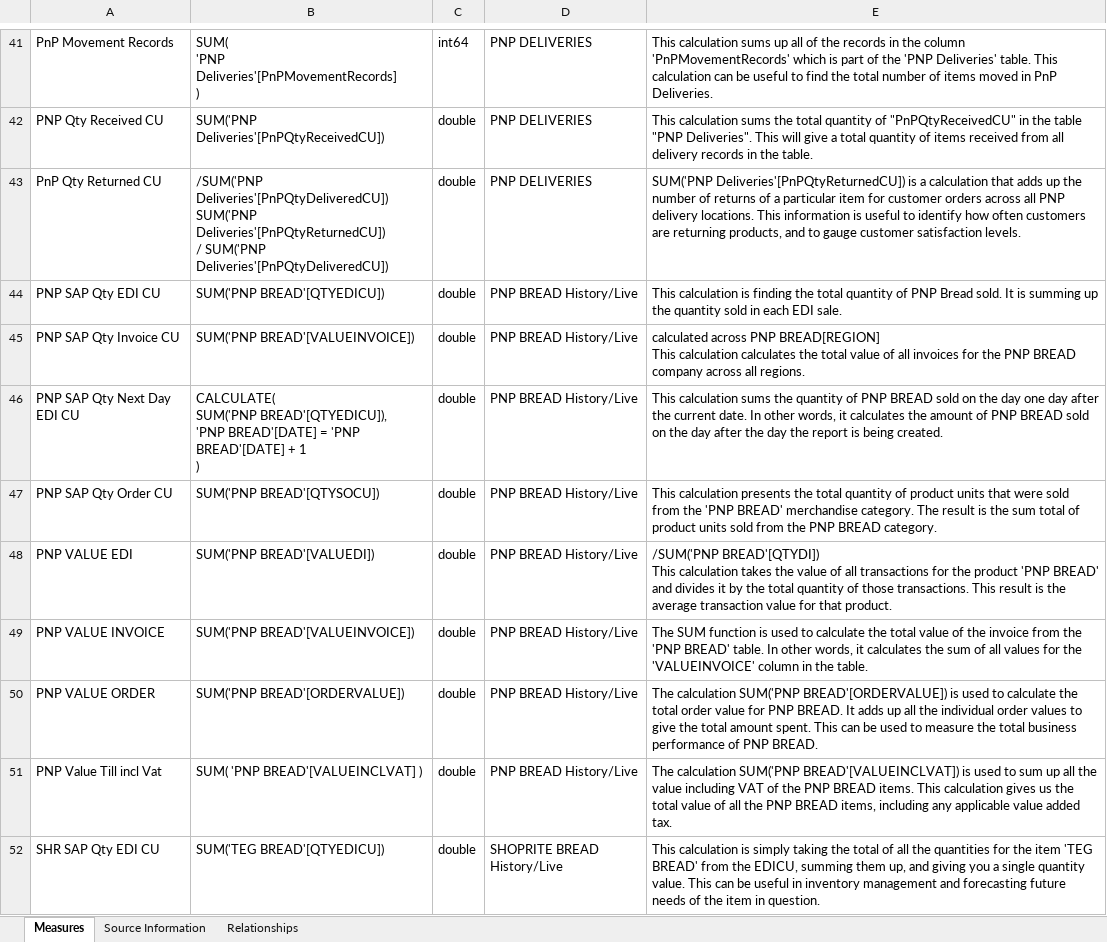
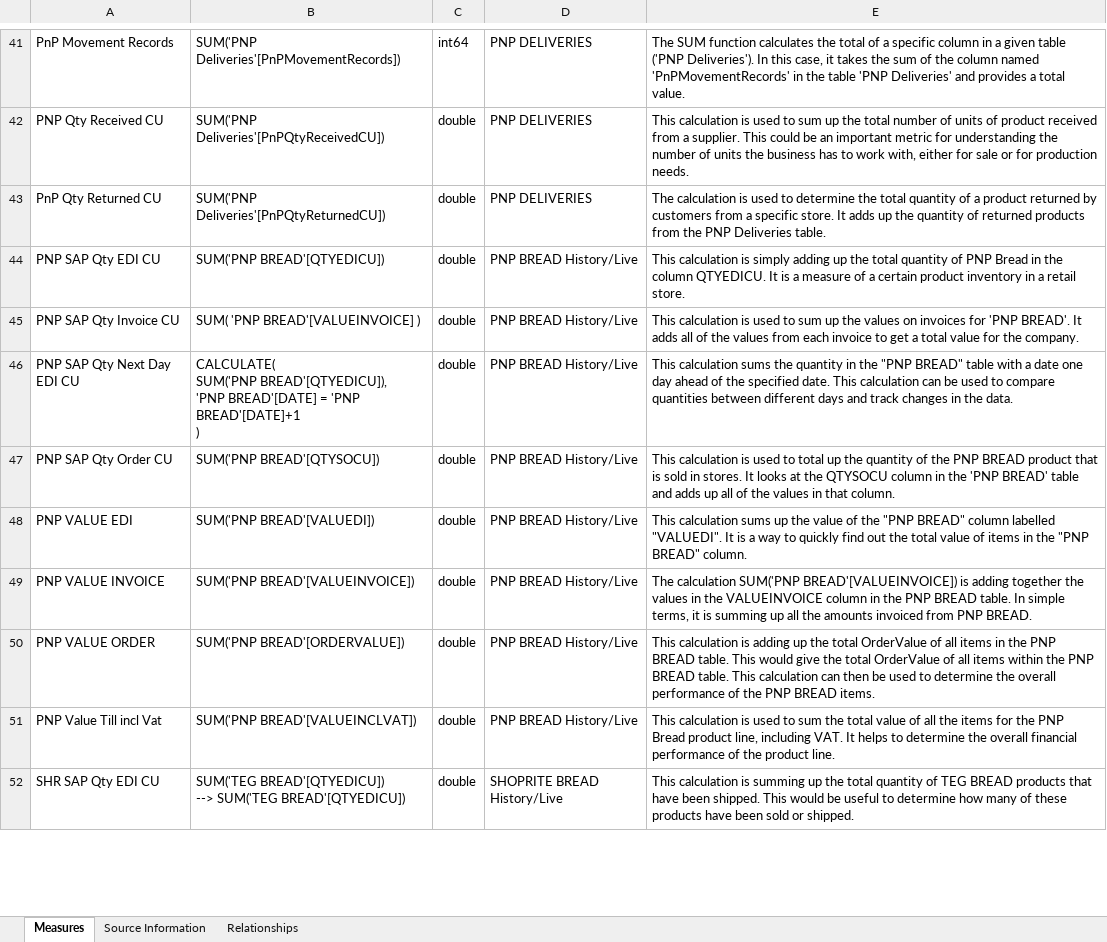
Before and after one commit to Kstewartm/Power-BI-Extract, an Excel workbook: Files/EXCEL Output/Self Serve Dataset.xlsx, sheet Measures, drawn as a sheet; only a part is shown, gaps mark what is left out; values as stored, in another font and other column widths than the file's, no borders; table styles not drawn; ↵ is a line break in a cell; the diff covers the shown part only; the diff names each change by its address in the sheet, - before the commit and + after, or states it on an @@ line.

```diff
--- a/Files/EXCEL Output/Self Serve Dataset.xlsx (sheet Measures)
+++ b/Files/EXCEL Output/Self Serve Dataset.xlsx (sheet Measures)
-B41: SUM( ↵ 'PNP Deliveries'[PnPMovementRecords] ↵ )
+B41: SUM('PNP Deliveries'[PnPMovementRecords])
-E41: This calculation sums up all of the records in the column 'PnPMovementRecords' which is part of the 'PNP Deliveries' table. This calculation can be useful to find the total number of items moved in PnP Deliveries.
+E41: The SUM function calculates the total of a specific column in a given table ('PNP Deliveries'). In this case, it takes the sum of the column named 'PnPMovementRecords' in the table 'PNP Deliveries' and provides a total value.
-E42: This calculation sums the total quantity of "PnPQtyReceivedCU" in the table "PNP Deliveries". This will give a total quantity of items received from all delivery records in the table.
+E42: This calculation is used to sum up the total number of units of product received from a supplier. This could be an important metric for understanding the number of units the business has to work with, either for sale or for production needs.
-B43: /SUM('PNP Deliveries'[PnPQtyDeliveredCU]) ↵ SUM('PNP Deliveries'[PnPQtyReturnedCU]) ↵ / SUM('PNP Deliveries'[PnPQtyDeliveredCU])
+B43: SUM('PNP Deliveries'[PnPQtyReturnedCU])
-E43: SUM('PNP Deliveries'[PnPQtyReturnedCU]) is a calculation that adds up the number of returns of a particular item for customer orders across all PNP delivery locations. This information is useful to identify how often customers are returning products, and to gauge customer satisfaction levels.
+E43: The calculation is used to determine the total quantity of a product returned by customers from a specific store. It adds up the quantity of returned products from the PNP Deliveries table.
-E44: …calculation is finding the total quantity of PNP Bread sold. It is summing up the quantity sold in each EDI sale.
+E44: …calculation is simply adding up the total quantity of PNP Bread in the column QTYEDICU. It is a measure of a certain product inventory in a retail store.
-B45: SUM('PNP BREAD'[VALUEINVOICE])
+B45: SUM( 'PNP BREAD'[VALUEINVOICE] )
-E45: calculated across PNP BREAD[REGION] ↵ This calculation calculates the total value of all invoices for the PNP BREAD company across all regions.
+E45: This calculation is used to sum up the values on invoices for 'PNP BREAD'. It adds all of the values from each invoice to get a total value for the company.
-B46: …= 'PNP BREAD'[DATE] + 1 ↵ )
+B46: …= 'PNP BREAD'[DATE]+1 ↵ )
-E46: …the quantity of PNP BREAD sold on the day one day after the current date. In other words, it calculates the amount of PNP BREAD sold on the day after the day the report is being created.
+E46: …the quantity in the "PNP BREAD" table with a date one day ahead of the specified date. This calculation can be used to compare quantities between different days and track changes in the data.
-E47: This calculation presents the total quantity of product units that were sold from the 'PNP BREAD' merchandise category. The result is the sum total of product units sold from the PNP BREAD category.
+E47: This calculation is used to total up the quantity of the PNP BREAD product that is sold in stores. It looks at the QTYSOCU column in the 'PNP BREAD' table and adds up all of the values in that column.
-E48: /SUM('PNP BREAD'[QTYDI]) ↵ This calculation takes the value of all transactions for the product 'PNP BREAD' and divides it by the total quantity of those transactions. This result is the average transaction value for that product.
+E48: This calculation sums up the value of the "PNP BREAD" column labelled "VALUEDI". It is a way to quickly find out the total value of items in the "PNP BREAD" column.
-E49: The SUM function is used to calculate the total value of the invoice from the 'PNP BREAD' table. In other words, it calculates the sum of all values for the 'VALUEINVOICE' column in the table.
+E49: The calculation SUM('PNP BREAD'[VALUEINVOICE]) is adding together the values in the VALUEINVOICE column in the PNP BREAD table. In simple terms, it is summing up all the amounts invoiced from PNP BREAD.
-E50: The calculation SUM('PNP BREAD'[ORDERVALUE]) is used to calculate the total order value for PNP BREAD. It adds up all the individual order values to give the total amount spent. This can be used to measure the total business performance of PNP BREAD.
+E50: This calculation is adding up the total OrderValue of all items in the PNP BREAD table. This would give the total OrderValue of all items within the PNP BREAD table. This calculation can then be used to determine the overall performance of the PNP BREAD items.
-B51: SUM( 'PNP BREAD'[VALUEINCLVAT] )
+B51: SUM('PNP BREAD'[VALUEINCLVAT])
-E51: The calculation SUM('PNP BREAD'[VALUEINCLVAT]) is used to sum up all the value including VAT of the PNP BREAD items. This calculation gives us the total value of all the PNP BREAD items, including any applicable value added tax.
+E51: This calculation is used to sum the total value of all the items for the PNP Bread product line, including VAT. It helps to determine the overall financial performance of the product line.
-B52: SUM('TEG BREAD'[QTYEDICU])
+B52: SUM('TEG BREAD'[QTYEDICU]) ↵ --> SUM('TEG BREAD'[QTYEDICU])
-E52: …calculation is simply taking the total of all the quantities for the item 'TEG BREAD' from the EDICU, summing them up, and giving you a single quantity value. This can be useful in inventory management and forecasting future needs of the item in question.
+E52: …calculation is summing up the total quantity of TEG BREAD products that have been shipped. This would be useful to determine how many of these products have been sold or shipped.
```
Also changed, not shown: 84 edited cells elsewhere in this sheet, sheet Source Information, Files/EXCEL Output/ASSIGNMENT_EMP0222_DATAFLOW.xlsx, Files/EXCEL Output/Assignment1.xlsx, 33 other files.
